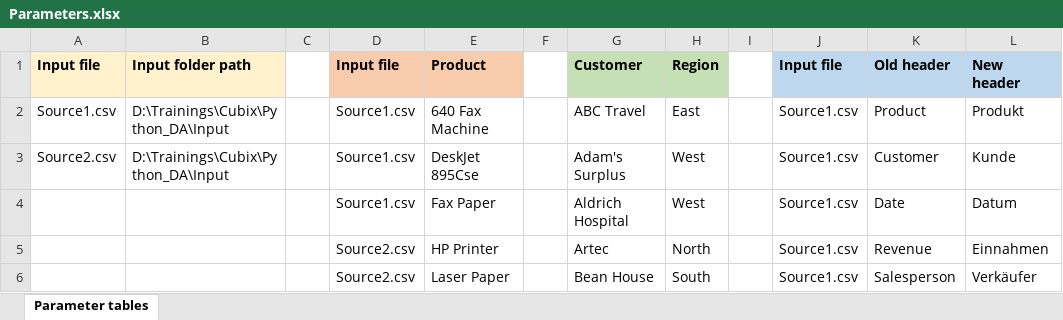
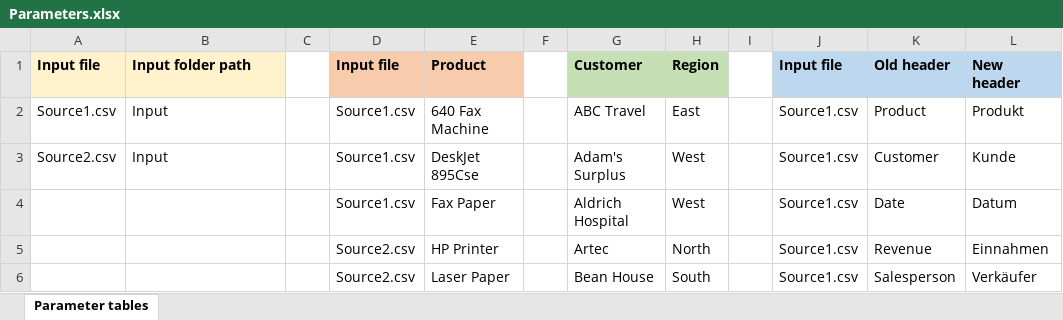
Before and after one commit to zselyigy/cubix_data_engineering_python_pandas, an Excel workbook: Python_DA/Parameters.xlsx, sheet Parameter tables, drawn as a sheet; only a part is shown; values as stored, in another font and other column widths than the file's, no borders; the diff names each change by its address in the sheet, - before the commit and + after, or states it on an @@ line.

```diff
--- a/Python_DA/Parameters.xlsx (sheet Parameter tables)
+++ b/Python_DA/Parameters.xlsx (sheet Parameter tables)
-B2:B3: D:\Trainings\Cubix\Python_DA\Input
+B2:B3: Input
```
Also changed, not shown: 1 other file.
